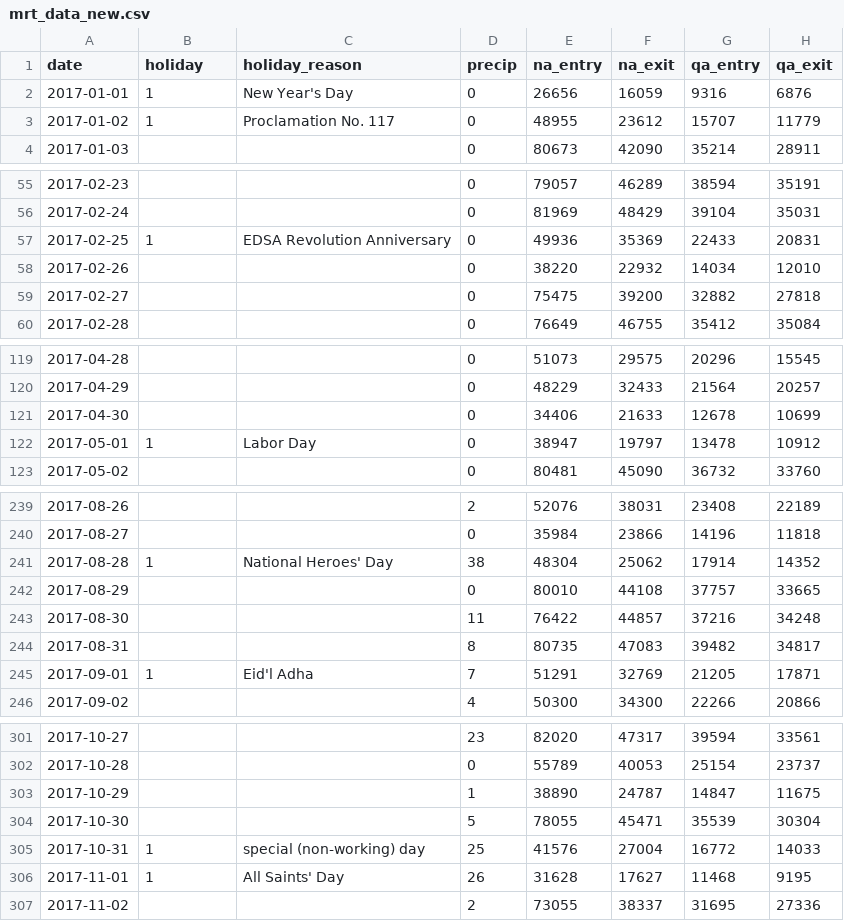
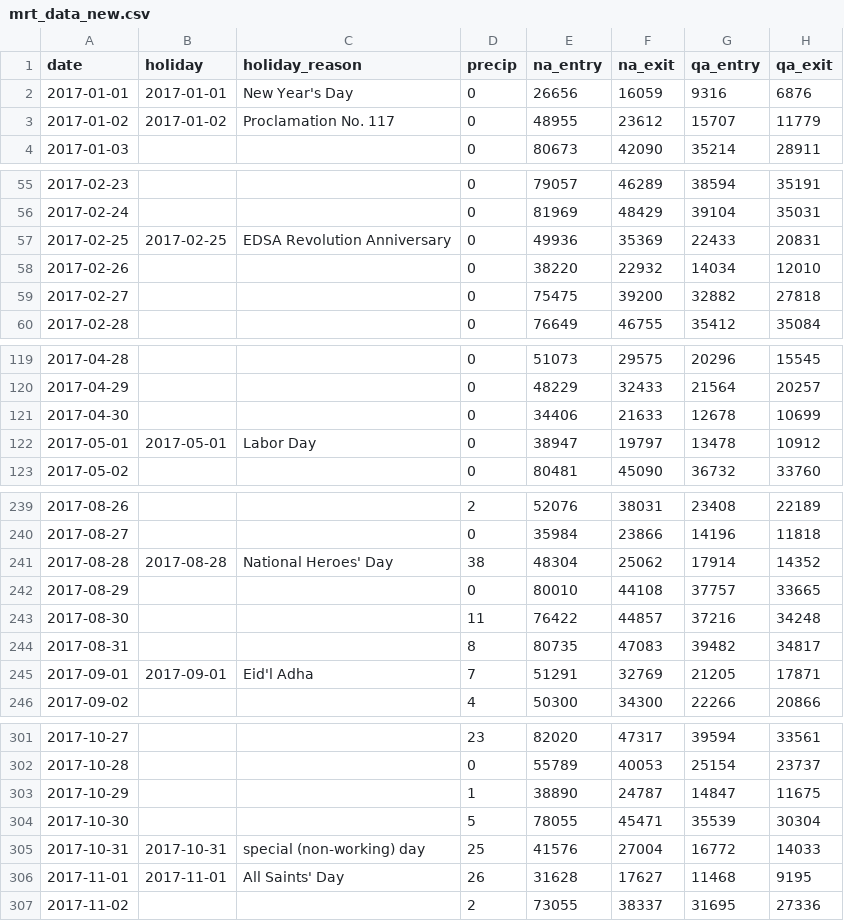
Before and after one commit to ryanliwag/datachallenge_vis_2018, a CSV file: data/mrt_data_new.csv, drawn as a sheet; only a part is shown, gaps mark what is left out; the diff covers the shown part only; the diff names each change by its address in the sheet, - before the commit and + after, or states it on an @@ line.

```diff
--- a/data/mrt_data_new.csv
+++ b/data/mrt_data_new.csv
-B2 (holiday): 1
+B2 (holiday): 2017-01-01
-B3 (holiday): 1
+B3 (holiday): 2017-01-02
-B57 (holiday): 1
+B57 (holiday): 2017-02-25
-B122 (holiday): 1
+B122 (holiday): 2017-05-01
-B241 (holiday): 1
+B241 (holiday): 2017-08-28
-B245 (holiday): 1
+B245 (holiday): 2017-09-01
-B305 (holiday): 1
+B305 (holiday): 2017-10-31
-B306 (holiday): 1
+B306 (holiday): 2017-11-01
```
Also changed, not shown: 15 edited cells elsewhere in this file, 3 other files.
